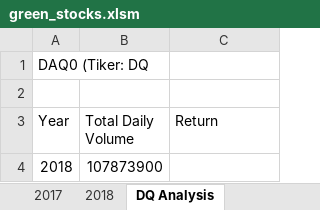
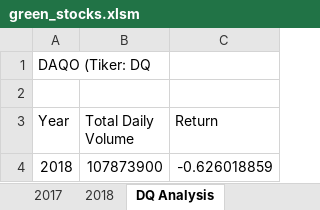
Before and after one commit to XUXO21/stock-analysis, an Excel workbook: green_stocks.xlsm, sheet DQ Analysis, drawn as a sheet; values as stored, in another font and other column widths than the file's, no borders; the diff names each change by its address in the sheet, - before the commit and + after, or states it on an @@ line.

Commit message:
Add files via upload

```diff
--- a/green_stocks.xlsm (sheet DQ Analysis)
+++ b/green_stocks.xlsm (sheet DQ Analysis)
-A1 (Year): DAQ0 (Tiker: DQ
+A1 (Year): DAQO (Tiker: DQ
-C4 (Return): (empty)
+C4 (Return): -0.626018859
```
